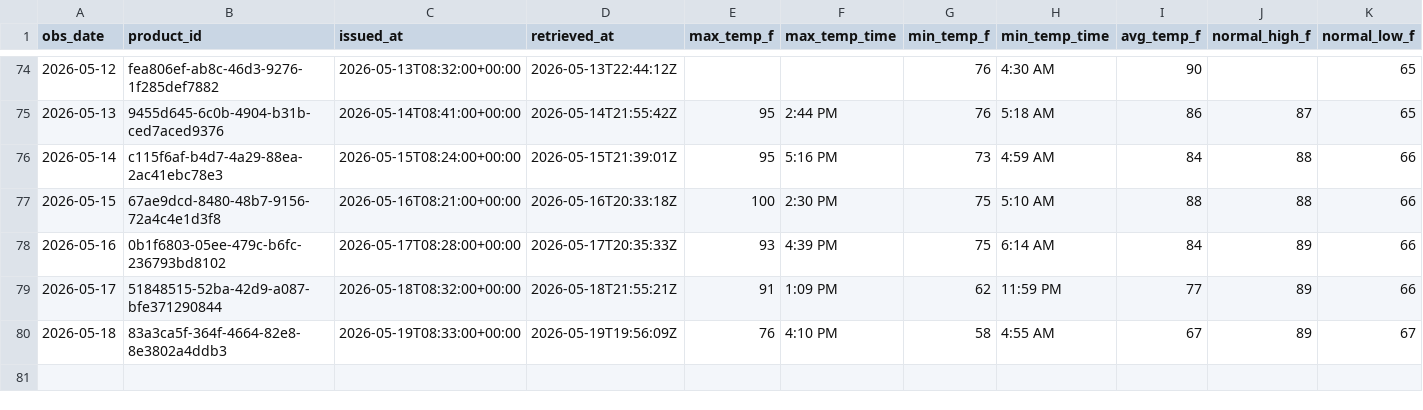
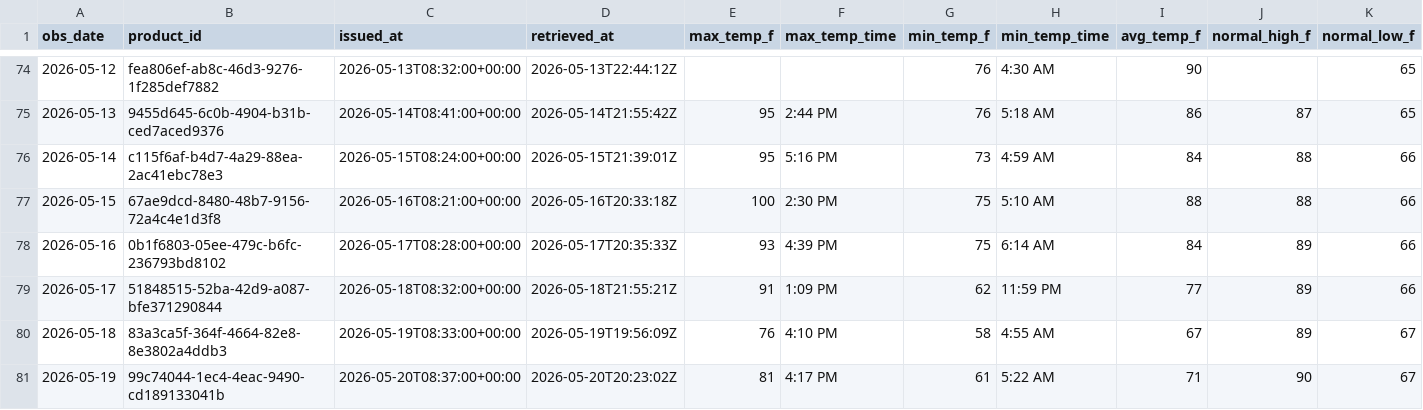
Before and after one commit to jjha911-a11y/nws-forecast-collector, a CSV file: data/observations_cli.csv, drawn as a sheet; only a part is shown, gaps mark what is left out; rows hold the shown columns only; the diff names each change by its address in the sheet, - before the commit and + after, or states it on an @@ line.

```diff
--- a/data/observations_cli.csv
+++ b/data/observations_cli.csv
+row 81: 2026-05-19 | 99c74044-1ec4-4eac-9490-cd189133041b | 2026-05-20T08:37:00+00:00 | 2026-05-20T20:23:02Z | 81 | 4:17 PM | 61 | 5:22 AM | 71 | 90 | 67
```
